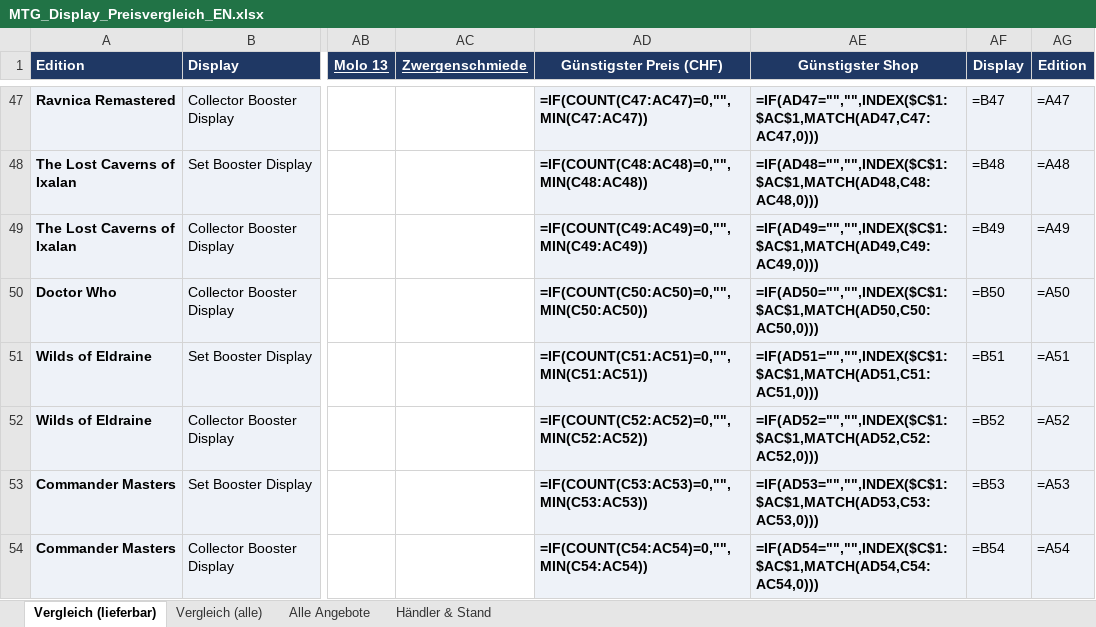
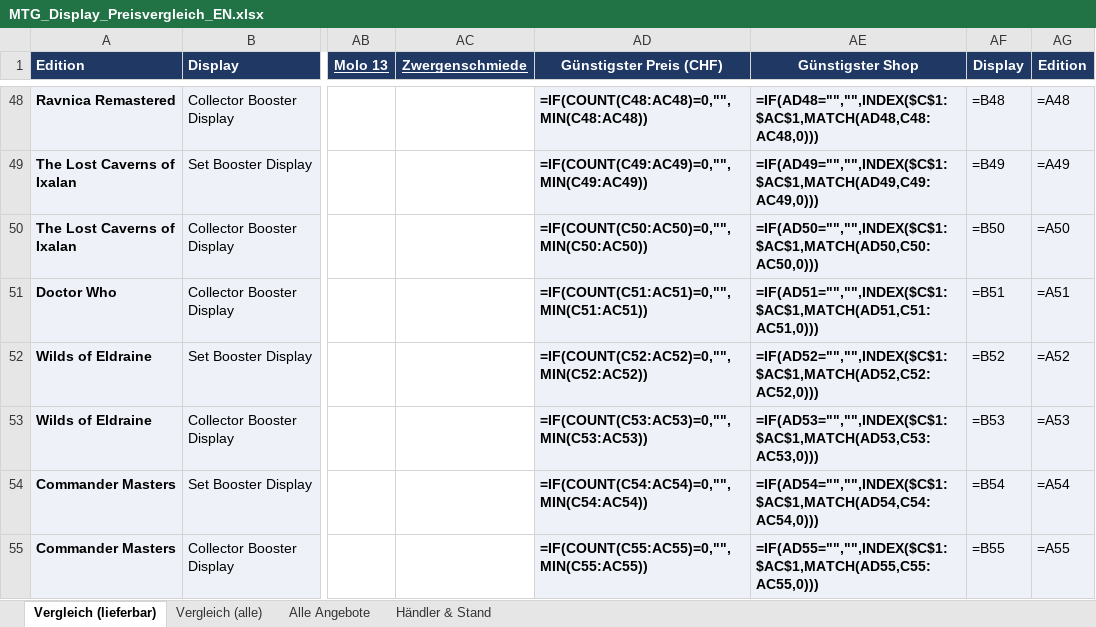
Before and after one commit to BEAR1nc/deckarchiv, an Excel workbook: shopping/MTG_Display_Preisvergleich_EN.xlsx, sheet Vergleich (lieferbar), drawn as a sheet; only a part is shown, gaps mark what is left out; values as stored, in another font and other column widths than the file's, no borders; formulas without a stored value are shown as written; conditional formats not drawn; addresses are those after the commit; the diff covers the shown part only; the diff names each change by its address in the sheet, - before the commit and + after, or states it on an @@ line.

```diff
--- a/shopping/MTG_Display_Preisvergleich_EN.xlsx (sheet Vergleich (lieferbar))
+++ b/shopping/MTG_Display_Preisvergleich_EN.xlsx (sheet Vergleich (lieferbar))
-AD48 (Günstigster Preis (CHF)): =IF(COUNT(C47:AC47)=0,"",MIN(C47:AC47))
+AD48 (Günstigster Preis (CHF)): =IF(COUNT(C48:AC48)=0,"",MIN(C48:AC48))
-AE48 (Günstigster Shop): =IF(AD47="","",INDEX($C$1:$AC$1,MATCH(AD47,C47:AC47,0)))
+AE48 (Günstigster Shop): =IF(AD48="","",INDEX($C$1:$AC$1,MATCH(AD48,C48:AC48,0)))
-AF48 (Display): =B47
+AF48 (Display): =B48
-AG48 (Edition): =A47
+AG48 (Edition): =A48
-AD49 (Günstigster Preis (CHF)): =IF(COUNT(C48:AC48)=0,"",MIN(C48:AC48))
+AD49 (Günstigster Preis (CHF)): =IF(COUNT(C49:AC49)=0,"",MIN(C49:AC49))
-AE49 (Günstigster Shop): =IF(AD48="","",INDEX($C$1:$AC$1,MATCH(AD48,C48:AC48,0)))
+AE49 (Günstigster Shop): =IF(AD49="","",INDEX($C$1:$AC$1,MATCH(AD49,C49:AC49,0)))
-AF49 (Display): =B48
+AF49 (Display): =B49
-AG49 (Edition): =A48
+AG49 (Edition): =A49
-AD50 (Günstigster Preis (CHF)): =IF(COUNT(C49:AC49)=0,"",MIN(C49:AC49))
+AD50 (Günstigster Preis (CHF)): =IF(COUNT(C50:AC50)=0,"",MIN(C50:AC50))
-AE50 (Günstigster Shop): =IF(AD49="","",INDEX($C$1:$AC$1,MATCH(AD49,C49:AC49,0)))
+AE50 (Günstigster Shop): =IF(AD50="","",INDEX($C$1:$AC$1,MATCH(AD50,C50:AC50,0)))
-AF50 (Display): =B49
+AF50 (Display): =B50
-AG50 (Edition): =A49
+AG50 (Edition): =A50
-AD51 (Günstigster Preis (CHF)): =IF(COUNT(C50:AC50)=0,"",MIN(C50:AC50))
+AD51 (Günstigster Preis (CHF)): =IF(COUNT(C51:AC51)=0,"",MIN(C51:AC51))
-AE51 (Günstigster Shop): =IF(AD50="","",INDEX($C$1:$AC$1,MATCH(AD50,C50:AC50,0)))
+AE51 (Günstigster Shop): =IF(AD51="","",INDEX($C$1:$AC$1,MATCH(AD51,C51:AC51,0)))
-AF51 (Display): =B50
+AF51 (Display): =B51
-AG51 (Edition): =A50
+AG51 (Edition): =A51
-AD52 (Günstigster Preis (CHF)): =IF(COUNT(C51:AC51)=0,"",MIN(C51:AC51))
+AD52 (Günstigster Preis (CHF)): =IF(COUNT(C52:AC52)=0,"",MIN(C52:AC52))
-AE52 (Günstigster Shop): =IF(AD51="","",INDEX($C$1:$AC$1,MATCH(AD51,C51:AC51,0)))
+AE52 (Günstigster Shop): =IF(AD52="","",INDEX($C$1:$AC$1,MATCH(AD52,C52:AC52,0)))
-AF52 (Display): =B51
+AF52 (Display): =B52
-AG52 (Edition): =A51
+AG52 (Edition): =A52
-AD53 (Günstigster Preis (CHF)): =IF(COUNT(C52:AC52)=0,"",MIN(C52:AC52))
+AD53 (Günstigster Preis (CHF)): =IF(COUNT(C53:AC53)=0,"",MIN(C53:AC53))
-AE53 (Günstigster Shop): =IF(AD52="","",INDEX($C$1:$AC$1,MATCH(AD52,C52:AC52,0)))
+AE53 (Günstigster Shop): =IF(AD53="","",INDEX($C$1:$AC$1,MATCH(AD53,C53:AC53,0)))
-AF53 (Display): =B52
+AF53 (Display): =B53
-AG53 (Edition): =A52
+AG53 (Edition): =A53
-AD54 (Günstigster Preis (CHF)): =IF(COUNT(C53:AC53)=0,"",MIN(C53:AC53))
+AD54 (Günstigster Preis (CHF)): =IF(COUNT(C54:AC54)=0,"",MIN(C54:AC54))
-AE54 (Günstigster Shop): =IF(AD53="","",INDEX($C$1:$AC$1,MATCH(AD53,C53:AC53,0)))
+AE54 (Günstigster Shop): =IF(AD54="","",INDEX($C$1:$AC$1,MATCH(AD54,C54:AC54,0)))
-AF54 (Display): =B53
+AF54 (Display): =B54
-AG54 (Edition): =A53
+AG54 (Edition): =A54
-AD55 (Günstigster Preis (CHF)): =IF(COUNT(C54:AC54)=0,"",MIN(C54:AC54))
+AD55 (Günstigster Preis (CHF)): =IF(COUNT(C55:AC55)=0,"",MIN(C55:AC55))
-AE55 (Günstigster Shop): =IF(AD54="","",INDEX($C$1:$AC$1,MATCH(AD54,C54:AC54,0)))
+AE55 (Günstigster Shop): =IF(AD55="","",INDEX($C$1:$AC$1,MATCH(AD55,C55:AC55,0)))
-AF55 (Display): =B54
+AF55 (Display): =B55
-AG55 (Edition): =A54
+AG55 (Edition): =A55
```
Also changed, not shown: 1 added row and 184 edited cells elsewhere in this sheet, sheet Vergleich (alle), sheet Alle Angebote, sheet Händler & Stand, 2 other files.
